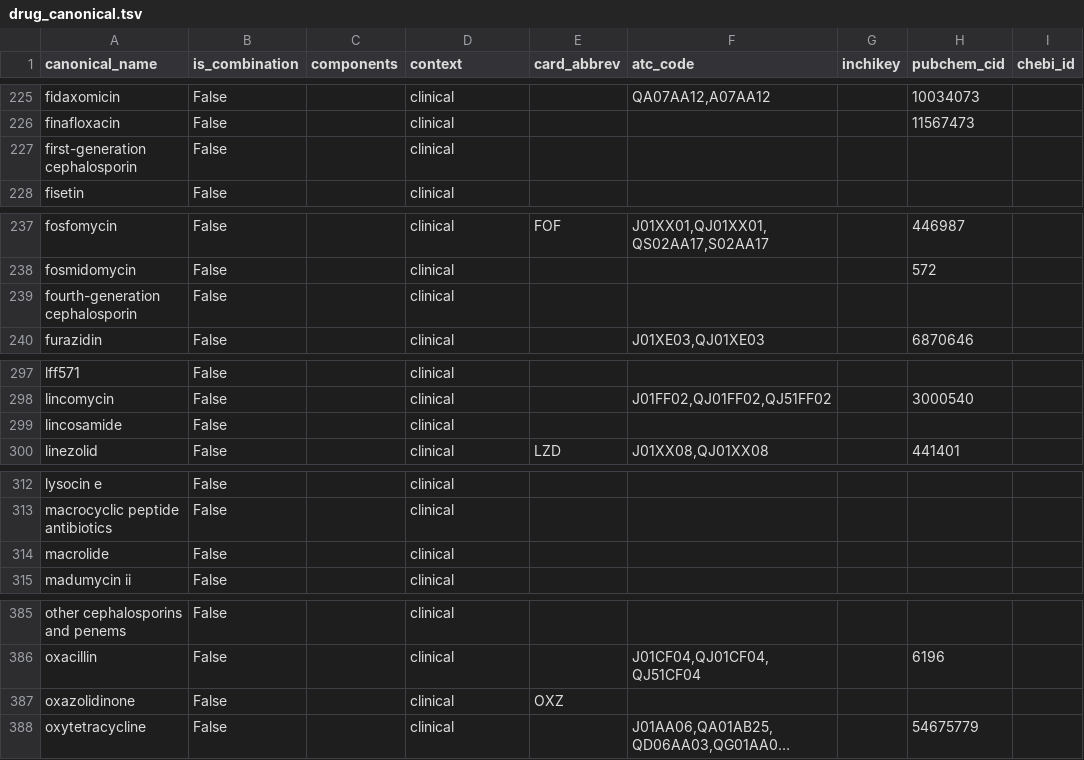
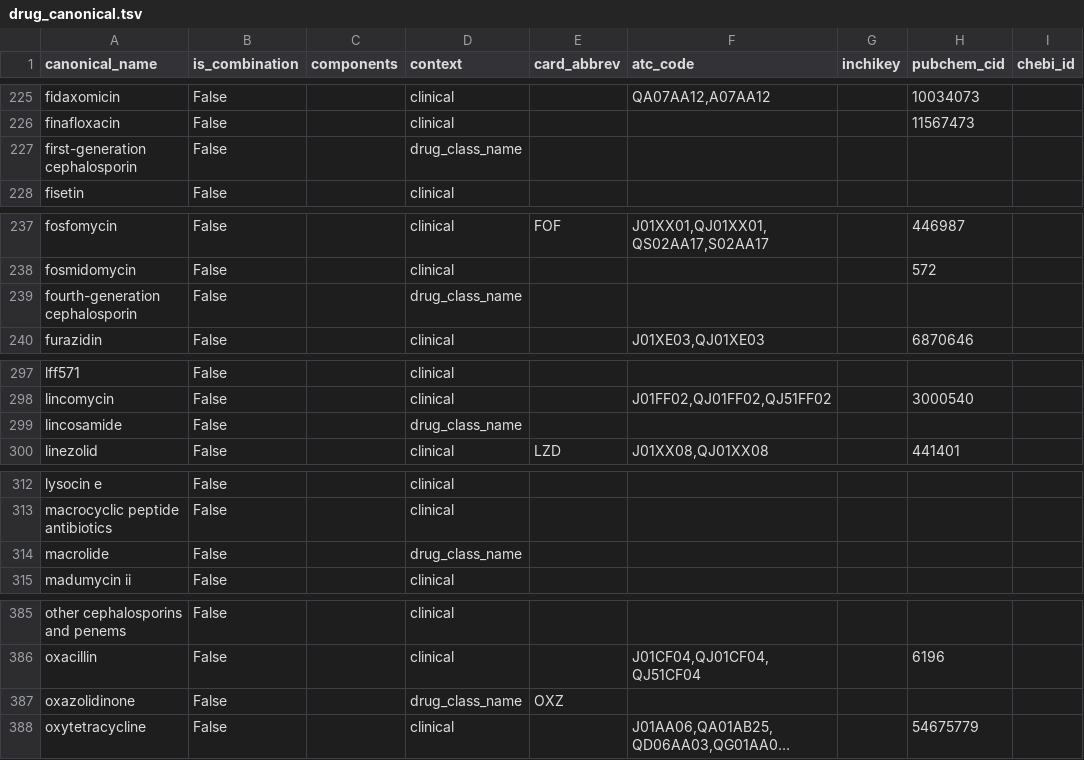
Before and after one commit to petrmau/ROSETTADB, a TSV file: harmonise/drug_canonical.tsv, drawn as a sheet; only a part is shown, gaps mark what is left out; long unchanged cells end in …; the diff covers the shown part only; the diff names each change by its address in the sheet, - before the commit and + after, or states it on an @@ line.

```diff
--- a/harmonise/drug_canonical.tsv
+++ b/harmonise/drug_canonical.tsv
-D227 (context): clinical
+D227 (context): drug_class_name
-D239 (context): clinical
+D239 (context): drug_class_name
-D299 (context): clinical
+D299 (context): drug_class_name
-D314 (context): clinical
+D314 (context): drug_class_name
-D387 (context): clinical
+D387 (context): drug_class_name
```
Also changed, not shown: 15 edited cells elsewhere in this file, 3 other files.
